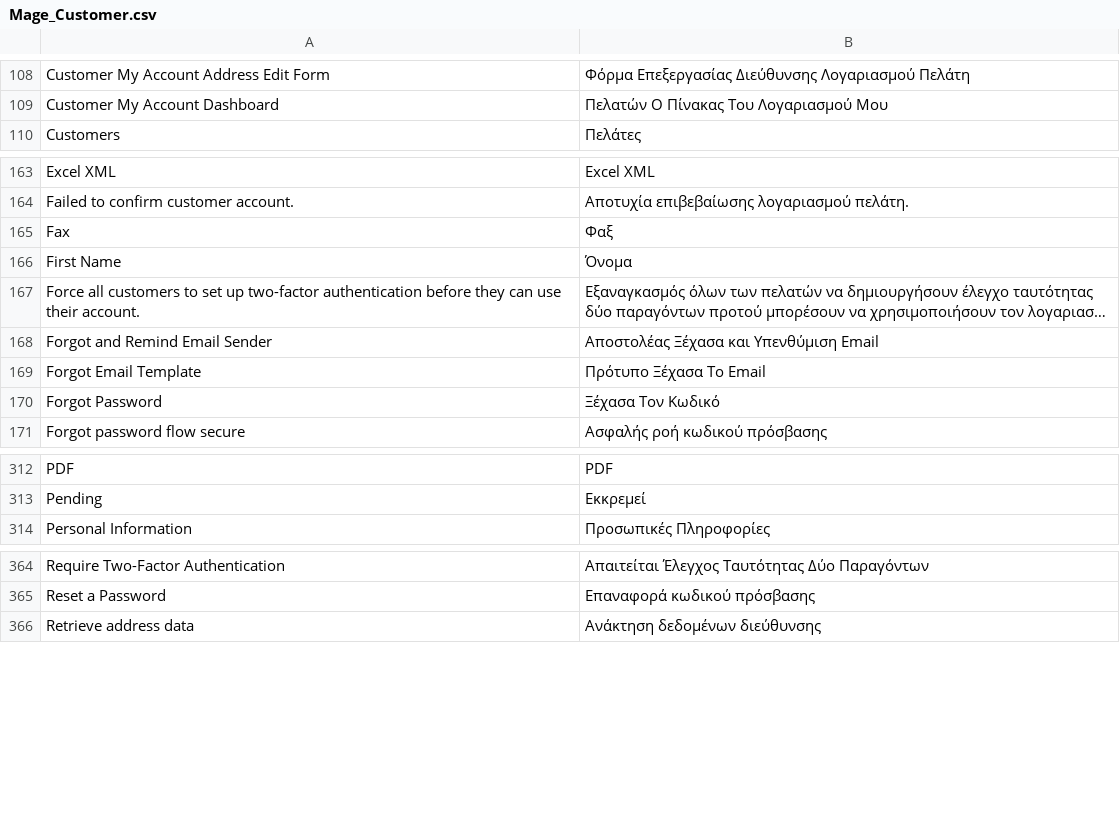
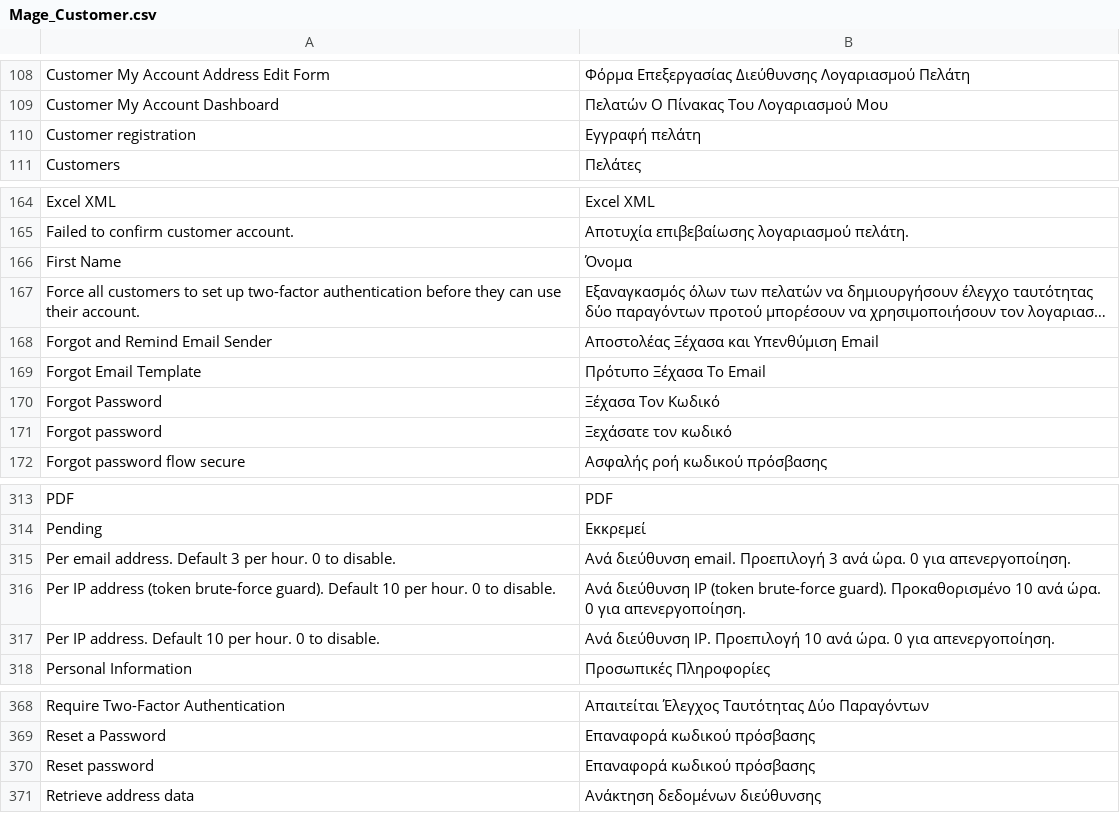
Before and after one commit to MahoCommerce/maho-language-el_GR, a CSV file: app/locale/el_GR/Mage_Customer.csv, drawn as a sheet; only a part is shown, gaps mark what is left out; long unchanged cells end in …; removed rows and columns are numbered as before the commit, all else as after; the diff names each change by its address in the sheet, - before the commit and + after, or states it on an @@ line.

```diff
--- a/app/locale/el_GR/Mage_Customer.csv
+++ b/app/locale/el_GR/Mage_Customer.csv
+row 110: Customer registration | Εγγραφή πελάτη
-row 165: Fax | Φαξ
+row 171: Forgot password | Ξεχάσατε τον κωδικό
+row 315: Per email address. Default 3 per hour. 0 to disable. | Ανά διεύθυνση email. Προεπιλογή 3 ανά ώρα. 0 για απενεργοποίηση.
+row 316: Per IP address (token brute-force guard). Default 10 per hour. 0 to disable. | Ανά διεύθυνση IP (token brute-force guard). Προκαθορισμένο 10 ανά ώρα. 0 για απενεργοποίηση.
+row 317: Per IP address. Default 10 per hour. 0 to disable. | Ανά διεύθυνση IP. Προεπιλογή 10 ανά ώρα. 0 για απενεργοποίηση.
+row 370: Reset password | Επαναφορά κωδικού πρόσβασης
```
Also changed, not shown: app/locale/el_GR/Mage_Api.csv, app/locale/el_GR/Mage_Catalog.csv, 12 other files.
